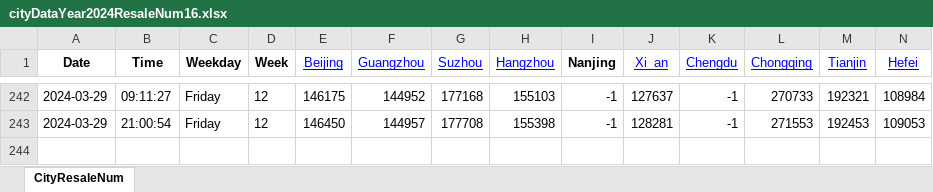
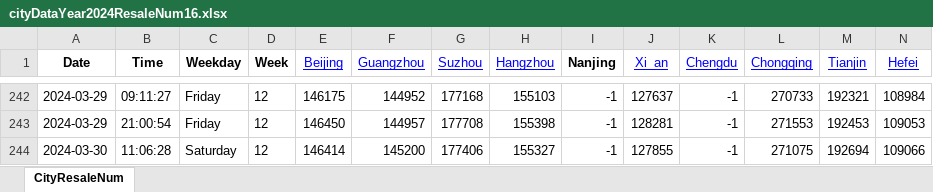
Before and after one commit to Pyrad/pyradnotes, an Excel workbook: source/RealEstate/cityDataYear2024ResaleNum16.xlsx, sheet CityResaleNum, drawn as a sheet; only a part is shown, gaps mark what is left out; values as stored, in another font and other column widths than the file's, no borders; rows hold the shown columns only; the diff names each change by its address in the sheet, - before the commit and + after, or states it on an @@ line.

Commit message:
Realestate Update resale numbers 2024-03-30 11:06

```diff
--- a/source/RealEstate/cityDataYear2024ResaleNum16.xlsx (sheet CityResaleNum)
+++ b/source/RealEstate/cityDataYear2024ResaleNum16.xlsx (sheet CityResaleNum)
+row 244: 2024-03-30 | 11:06:28 | Saturday | 12 | 146414 | 145200 | 177406 | 155327 | -1 | 127855 | -1 | 271075 | 192694 | 109066
```
Also changed, not shown: 1 other file.
